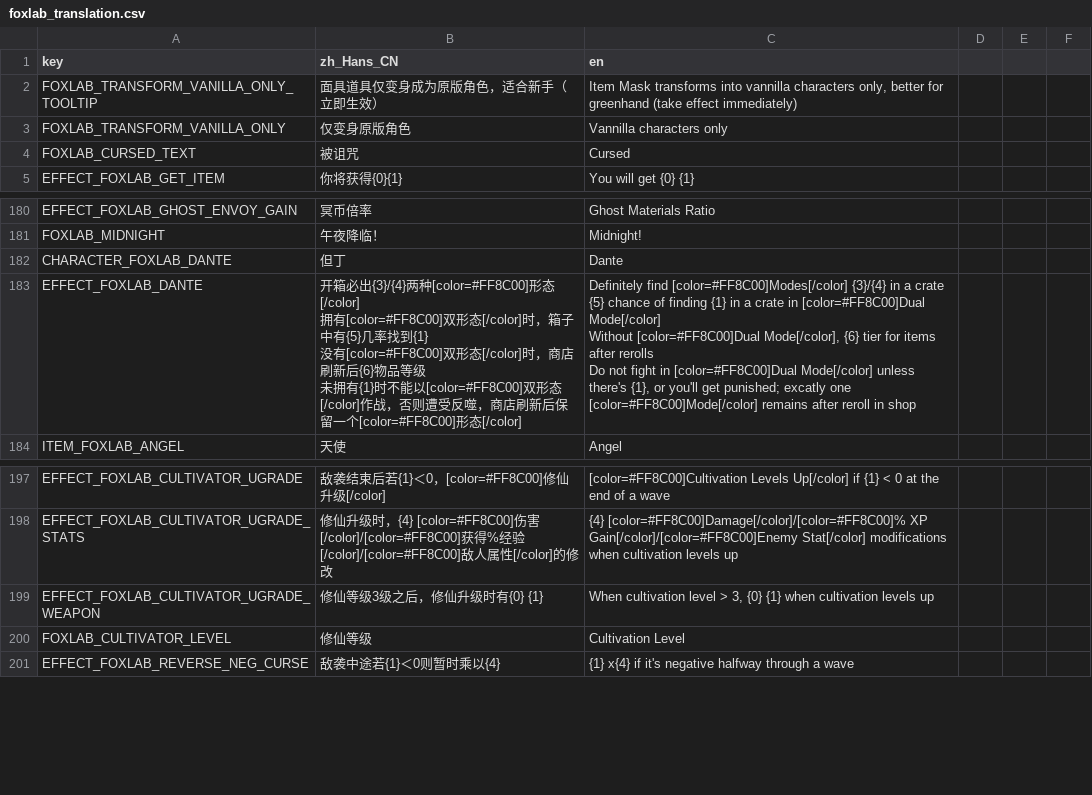
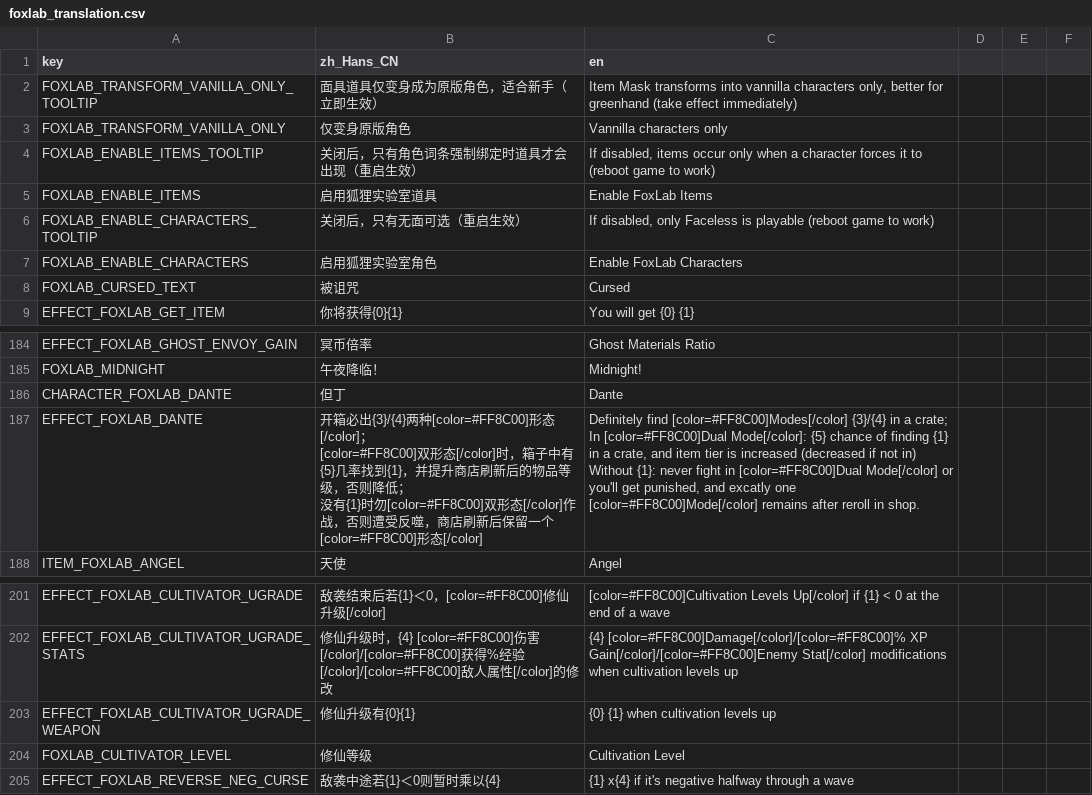
Before and after one commit to Qingyunruooyu/JonathanFox-Foxlab, a CSV file: translations/foxlab_translation.csv, drawn as a sheet; only a part is shown, gaps mark what is left out.

```diff
--- a/translations/foxlab_translation.csv
+++ b/translations/foxlab_translation.csv
@@ -3,2 +3,6 @@ FOXLAB_TRANSFORM_VANILLA_ONLY_TOOLTIP,面具道具仅变身成为原版角色，
 FOXLAB_TRANSFORM_VANILLA_ONLY,仅变身原版角色,Vannilla characters only
+FOXLAB_ENABLE_ITEMS_TOOLTIP,关闭后，只有角色词条强制绑定时道具才会出现（重启生效）,"If disabled, items occur only when a character forces it to (reboot game to work)"
+FOXLAB_ENABLE_ITEMS,启用狐狸实验室道具,Enable FoxLab Items
+FOXLAB_ENABLE_CHARACTERS_TOOLTIP,关闭后，只有无面可选（重启生效）,"If disabled, only Faceless is playable (reboot game to work)"
+FOXLAB_ENABLE_CHARACTERS,启用狐狸实验室角色,Enable FoxLab Characters
 FOXLAB_CURSED_TEXT,被诅咒,Cursed
@@ -182,9 +186,7 @@ FOXLAB_MIDNIGHT,午夜降临！,Midnight!
 CHARACTER_FOXLAB_DANTE,但丁,Dante
-EFFECT_FOXLAB_DANTE,"开箱必出{3}/{4}两种[color=#FF8C00]形态[/color]
-拥有[color=#FF8C00]双形态[/color]时，箱子中有{5}几率找到{1}
-没有[color=#FF8C00]双形态[/color]时，商店刷新后{6}物品等级
-未拥有{1}时不能以[color=#FF8C00]双形态[/color]作战，否则遭受反噬，商店刷新后保留一个[color=#FF8C00]形态[/color]","Definitely find [color=#FF8C00]Modes[/color] {3}/{4} in a crate
-{5} chance of finding {1} in a crate in [color=#FF8C00]Dual Mode[/color]
-Without [color=#FF8C00]Dual Mode[/color], {6} tier for items after rerolls
-Do not fight in [color=#FF8C00]Dual Mode[/color] unless there's {1}, or you'll get punished; excatly one [color=#FF8C00]Mode[/color] remains after reroll in shop"
+EFFECT_FOXLAB_DANTE,"开箱必出{3}/{4}两种[color=#FF8C00]形态[/color]；
+[color=#FF8C00]双形态[/color]时，箱子中有{5}几率找到{1}，并提升商店刷新后的物品等级，否则降低；
+没有{1}时勿[color=#FF8C00]双形态[/color]作战，否则遭受反噬，商店刷新后保留一个[color=#FF8C00]形态[/color]","Definitely find [color=#FF8C00]Modes[/color] {3}/{4} in a crate;
+In [color=#FF8C00]Dual Mode[/color]: {5} chance of finding {1} in a crate, and item tier is increased (decreased if not in)
+Without {1}: never fight in [color=#FF8C00]Dual Mode[/color] or you'll get punished, and excatly one [color=#FF8C00]Mode[/color] remains after reroll in shop."
 ITEM_FOXLAB_ANGEL,天使,Angel
@@ -204,3 +206,3 @@ EFFECT_FOXLAB_CULTIVATOR_UGRADE,敌袭结束后若{1}＜0，[color=#FF8C00]修
 EFFECT_FOXLAB_CULTIVATOR_UGRADE_STATS,修仙升级时，{4} [color=#FF8C00]伤害[/color]/[color=#FF8C00]获得%经验[/color]/[color=#FF8C00]敌人属性[/color]的修改,"{4} [color=#FF8C00]Damage[/color]/[color=#FF8C00]% XP Gain[/color]/[color=#FF8C00]Enemy Stat[/color] modifications when cultivation levels up"
-EFFECT_FOXLAB_CULTIVATOR_UGRADE_WEAPON,修仙等级3级之后，修仙升级时有{0} {1},"When cultivation level > 3, {0} {1} when cultivation levels up"
+EFFECT_FOXLAB_CULTIVATOR_UGRADE_WEAPON,修仙升级有{0}{1},"{0} {1} when cultivation levels up"
 FOXLAB_CULTIVATOR_LEVEL,修仙等级,Cultivation Level
```
Also changed, not shown: 17 other files.
